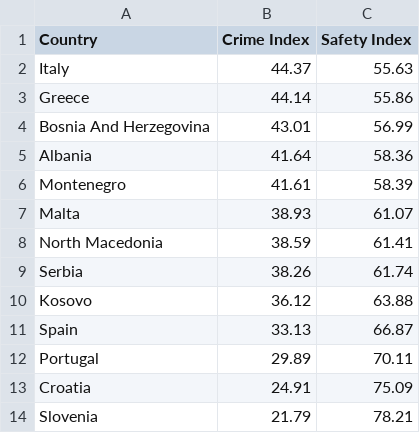
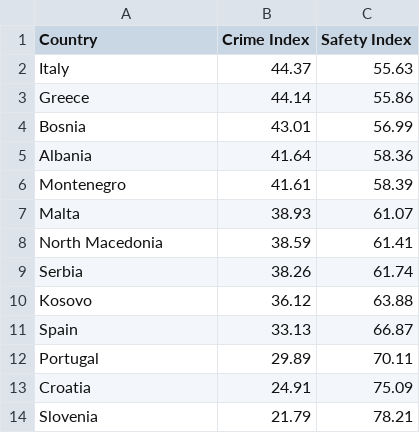
Before and after one commit to AndreasPetrou/AndreasPetrou.github.io, a CSV file: crime_safety_csv.csv, drawn as a sheet.

Commit message:
Update crime_safety_csv.csv

```diff
--- a/crime_safety_csv.csv
+++ b/crime_safety_csv.csv
@@ -3,3 +3,3 @@ Italy,44.37,55.63
 Greece,44.14,55.86
-Bosnia And Herzegovina,43.01,56.99
+Bosnia,43.01,56.99
 Albania,41.64,58.36
```
